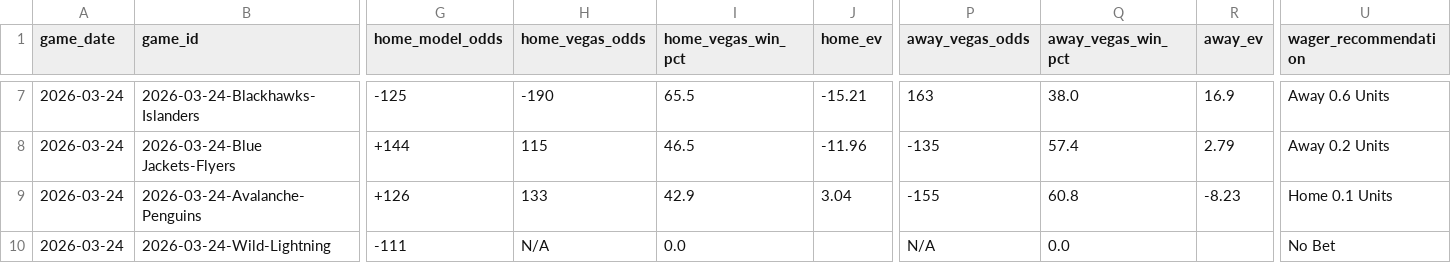
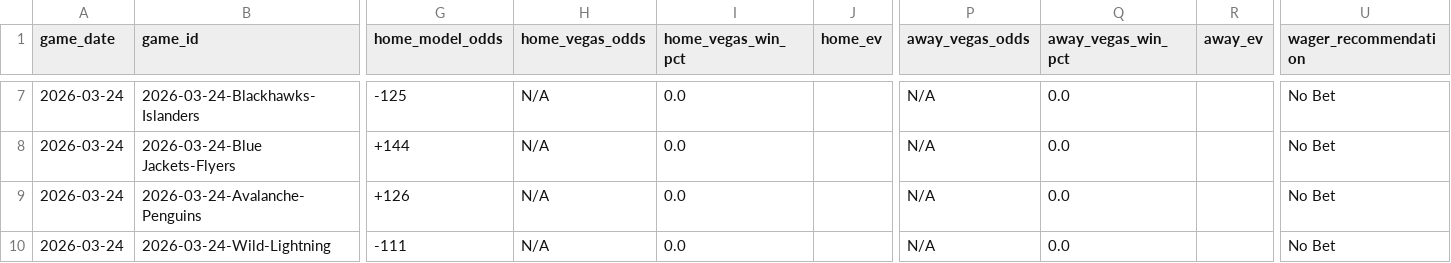
Before and after one commit to alexgarrison2/axiom, a CSV file: data/predictions_detailed.csv, drawn as a sheet; only a part is shown, gaps mark what is left out; the diff covers the shown part only; the diff names each change by its address in the sheet, - before the commit and + after, or states it on an @@ line.

```diff
--- a/data/predictions_detailed.csv
+++ b/data/predictions_detailed.csv
-H7 (home_vegas_odds): -190
+H7 (home_vegas_odds): N/A
-I7 (home_vegas_win_pct): 65.5
+I7 (home_vegas_win_pct): 0.0
-J7 (home_ev): -15.21
+J7 (home_ev): (empty)
-P7 (away_vegas_odds): 163
+P7 (away_vegas_odds): N/A
-Q7 (away_vegas_win_pct): 38.0
+Q7 (away_vegas_win_pct): 0.0
-R7 (away_ev): 16.9
+R7 (away_ev): (empty)
-U7 (wager_recommendation): Away 0.6 Units
+U7 (wager_recommendation): No Bet
-H8 (home_vegas_odds): 115
+H8 (home_vegas_odds): N/A
-I8 (home_vegas_win_pct): 46.5
+I8 (home_vegas_win_pct): 0.0
-J8 (home_ev): -11.96
+J8 (home_ev): (empty)
-P8 (away_vegas_odds): -135
+P8 (away_vegas_odds): N/A
-Q8 (away_vegas_win_pct): 57.4
+Q8 (away_vegas_win_pct): 0.0
-R8 (away_ev): 2.79
+R8 (away_ev): (empty)
-U8 (wager_recommendation): Away 0.2 Units
+U8 (wager_recommendation): No Bet
-H9 (home_vegas_odds): 133
+H9 (home_vegas_odds): N/A
-I9 (home_vegas_win_pct): 42.9
+I9 (home_vegas_win_pct): 0.0
-J9 (home_ev): 3.04
+J9 (home_ev): (empty)
-P9 (away_vegas_odds): -155
+P9 (away_vegas_odds): N/A
-Q9 (away_vegas_win_pct): 60.8
+Q9 (away_vegas_win_pct): 0.0
-R9 (away_ev): -8.23
+R9 (away_ev): (empty)
-U9 (wager_recommendation): Home 0.1 Units
+U9 (wager_recommendation): No Bet
```
Also changed, not shown: 88 edited cells elsewhere in this file, pipeline/data/predictions_detailed.csv, public/data/predictions_detailed.csv, 3 other files.
